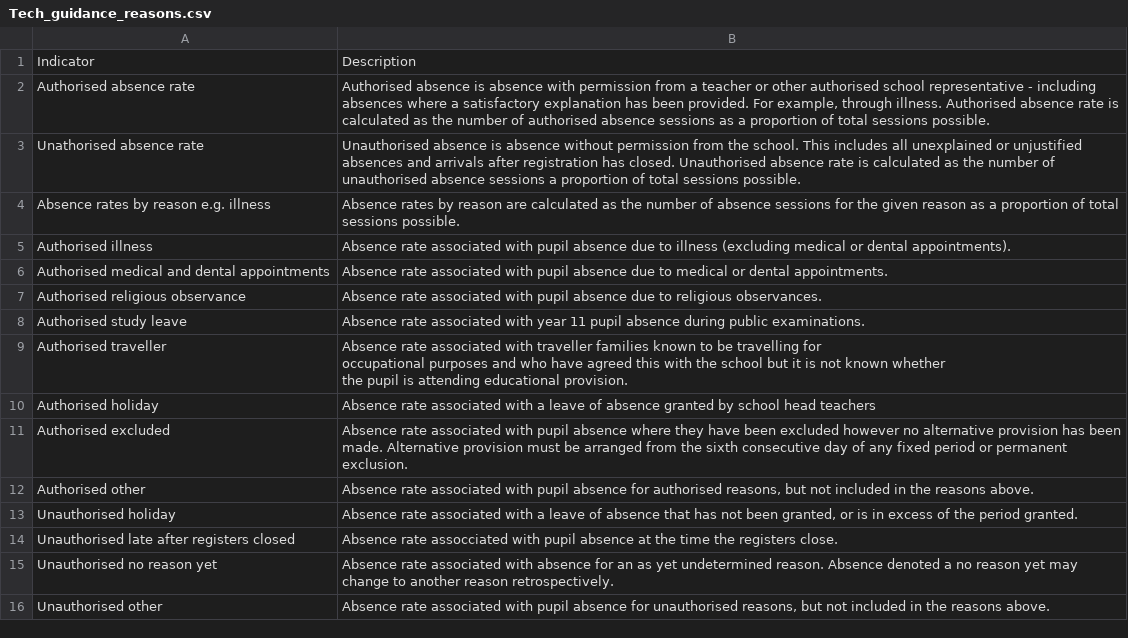
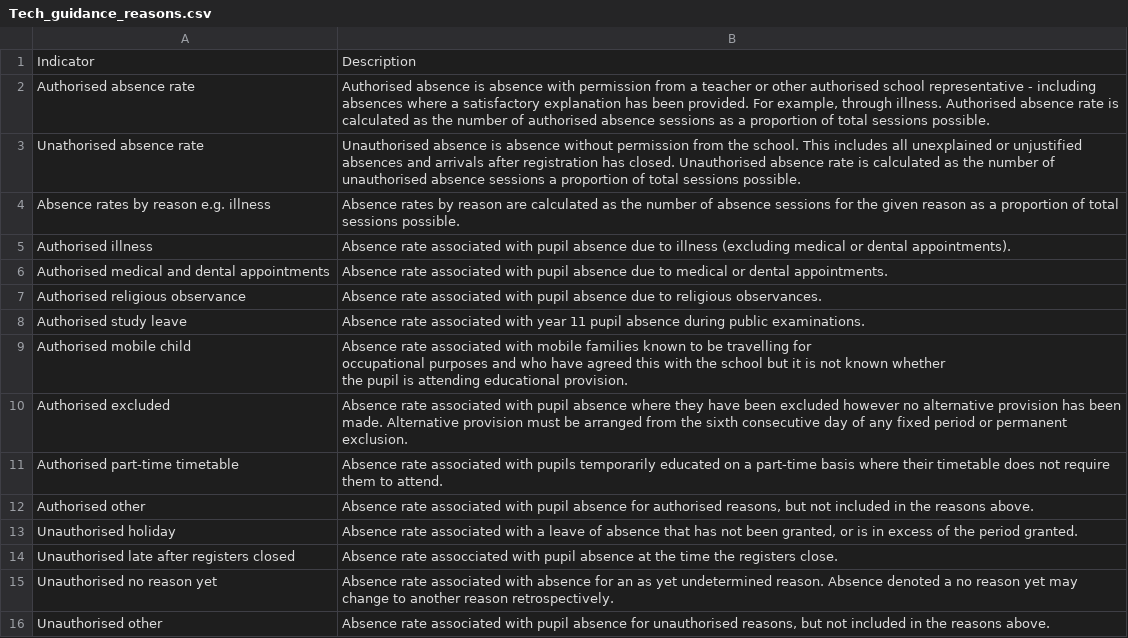
Before and after one commit to dfe-analytical-services/attendance-data-dashboard, a CSV file: data/Tech_guidance_reasons.csv, drawn as a sheet; removed rows and columns are numbered as before the commit, all else as after; ↵ is a line break in a cell; the diff names each change by its address in the sheet, - before the commit and + after, or states it on an @@ line.

```diff
--- a/data/Tech_guidance_reasons.csv
+++ b/data/Tech_guidance_reasons.csv
-row 9: Authorised traveller | Absence rate associated with traveller families known to be travelling for ↵ occupational purposes and who have agreed this with the school but it is not known whether ↵ the pupil is attending educational provision.
-row 10: Authorised holiday | Absence rate associated with a leave of absence granted by school head teachers
+row 9: Authorised mobile child | Absence rate associated with mobile families known to be travelling for ↵ occupational purposes and who have agreed this with the school but it is not known whether ↵ the pupil is attending educational provision.
+row 11: Authorised part-time timetable | Absence rate associated with pupils temporarily educated on a part-time basis where their timetable does not require them to attend.
```
Also changed, not shown: 4 other files.
